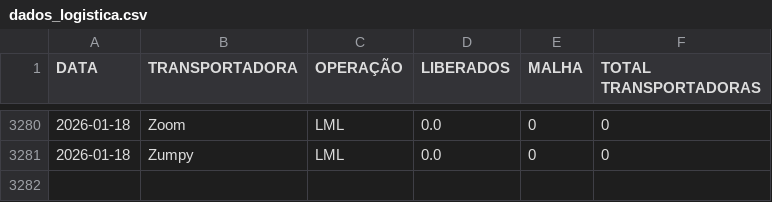
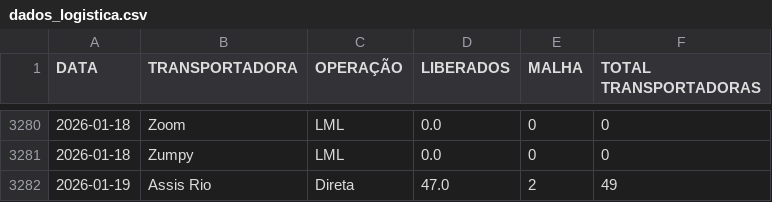
Before and after one commit to notyalcc/Dashboard_unificado, a CSV file: dados_logistica.csv, drawn as a sheet; only a part is shown, gaps mark what is left out.

Commit message:
Atualizando dados

```diff
--- a/dados_logistica.csv
+++ b/dados_logistica.csv
@@ -3281 +3281,2 @@ DATA,TRANSPORTADORA,OPERAÇÃO,LIBERADOS,MALHA,TOTAL TRANSPORTADORAS
 2026-01-18,Zumpy,LML,0.0,0,0
+2026-01-19,Assis Rio,Direta,47.0,2,49
```
